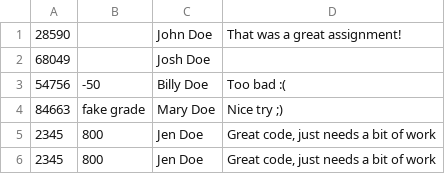
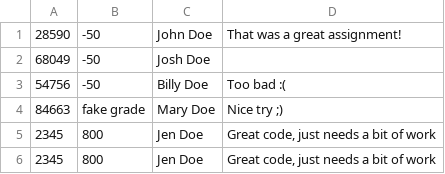
Before and after one commit to Sjohnston3700/CP317_MLS_Project, a CSV file: test_duplicated_student_doesnt_exist.csv, drawn as a sheet.

Commit message:
updated test files

```diff
--- a/test_duplicated_student_doesnt_exist.csv
+++ b/test_duplicated_student_doesnt_exist.csv
@@ -1,3 +1,3 @@
-28590,,John Doe,That was a great assignment!
-68049,,Josh Doe,
+28590,-50,John Doe,That was a great assignment!
+68049,-50,Josh Doe,
 54756,-50,Billy Doe,Too bad :(
```
Also changed, not shown: 3 other files.
